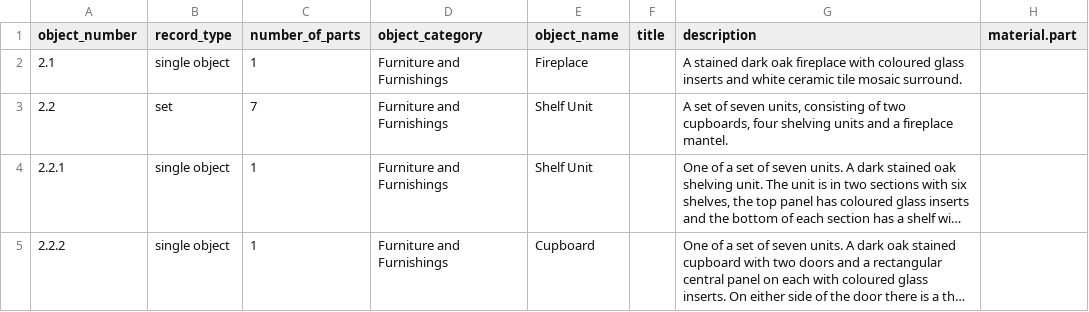
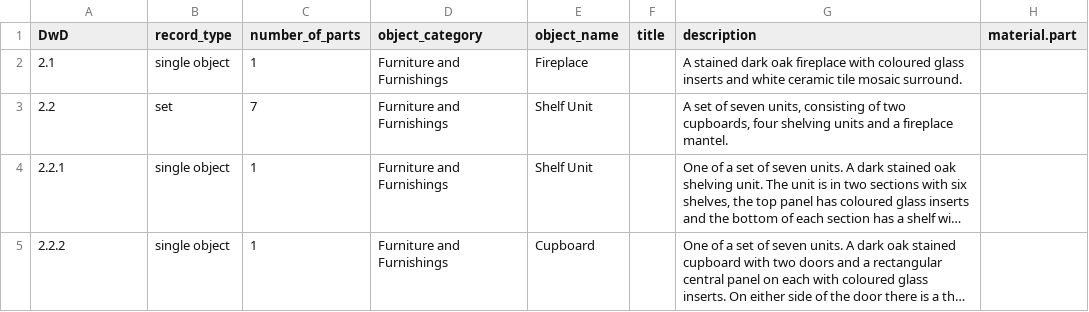
Before and after one commit to thegoose20/DwD, a CSV file: HillHouse.csv, drawn as a sheet; only a part is shown; long unchanged cells end in …; the diff names each change by its address in the sheet, - before the commit and + after, or states it on an @@ line.

Commit message:
Created a subset of the data to use for prototyping as clean_data.csv

```diff
--- a/HillHouse.csv
+++ b/HillHouse.csv
-A1: object_number
+A1: DwD
```
Also changed, not shown: 5 other files.
